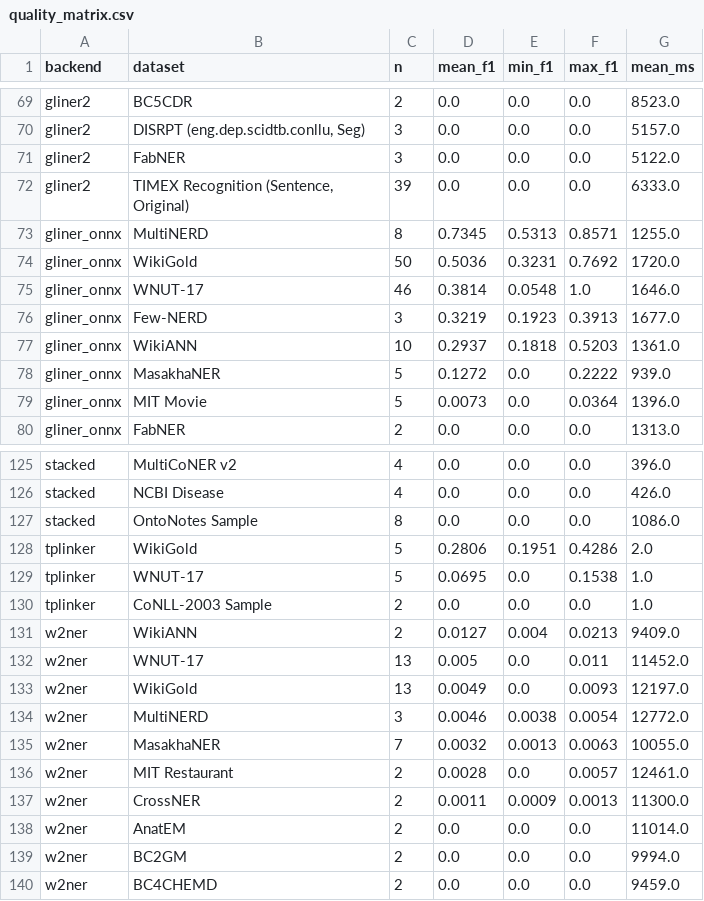
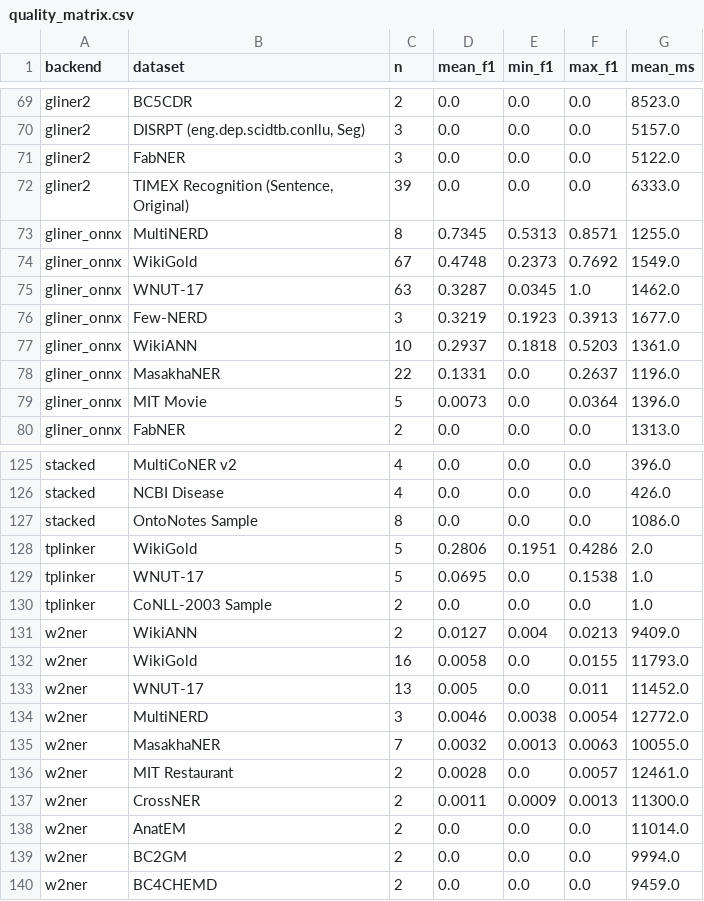
Before and after one commit to arclabs561/anno, a CSV file: reports/quality_matrix.csv, drawn as a sheet; only a part is shown, gaps mark what is left out; the diff covers the shown part only.

```diff
--- a/reports/quality_matrix.csv
+++ b/reports/quality_matrix.csv
@@ -73,7 +73,7 @@ gliner2,"TIMEX Recognition (Sentence, Original)",39,0.0,0.0,0.0,6333.0
 gliner_onnx,MultiNERD,8,0.7345,0.5313,0.8571,1255.0
-gliner_onnx,WikiGold,50,0.5036,0.3231,0.7692,1720.0
-gliner_onnx,WNUT-17,46,0.3814,0.0548,1.0,1646.0
+gliner_onnx,WikiGold,67,0.4748,0.2373,0.7692,1549.0
+gliner_onnx,WNUT-17,63,0.3287,0.0345,1.0,1462.0
 gliner_onnx,Few-NERD,3,0.3219,0.1923,0.3913,1677.0
 gliner_onnx,WikiANN,10,0.2937,0.1818,0.5203,1361.0
-gliner_onnx,MasakhaNER,5,0.1272,0.0,0.2222,939.0
+gliner_onnx,MasakhaNER,22,0.1331,0.0,0.2637,1196.0
 gliner_onnx,"MIT Movie",5,0.0073,0.0,0.0364,1396.0
@@ -131,4 +131,4 @@ tplinker,"CoNLL-2003 Sample",2,0.0,0.0,0.0,1.0
 w2ner,WikiANN,2,0.0127,0.004,0.0213,9409.0
+w2ner,WikiGold,16,0.0058,0.0,0.0155,11793.0
 w2ner,WNUT-17,13,0.005,0.0,0.011,11452.0
-w2ner,WikiGold,13,0.0049,0.0,0.0093,12197.0
 w2ner,MultiNERD,3,0.0046,0.0038,0.0054,12772.0
```
Also changed, not shown: 3 added rows, 3 removed rows and 22 edited cells elsewhere in this file, 34 other files.
